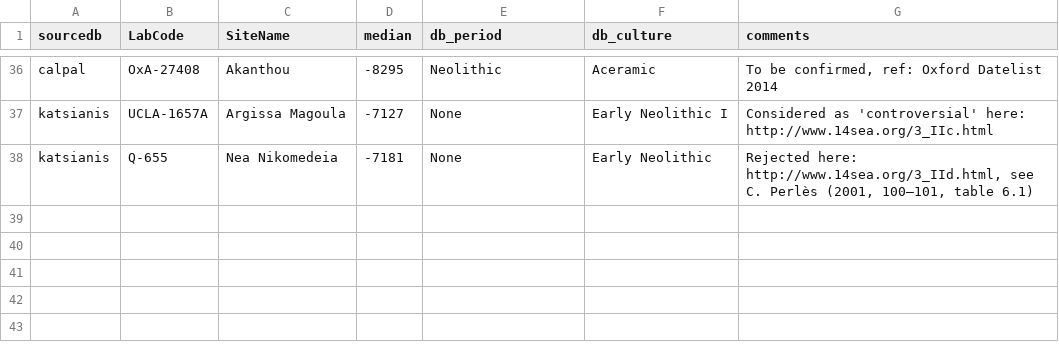
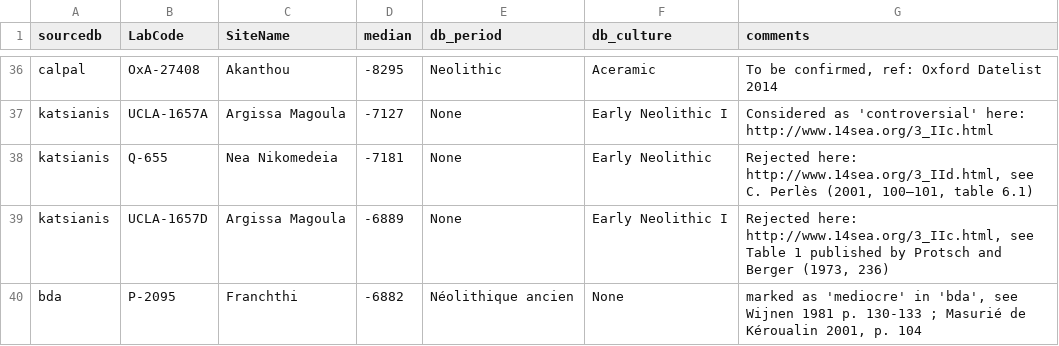
Before and after one commit to zoometh/neonet, a TSV file: inst/extdata/c14_aberrant_dates.tsv, drawn as a sheet; only a part is shown, gaps mark what is left out.

Commit message:
varia

```diff
--- a/inst/extdata/c14_aberrant_dates.tsv
+++ b/inst/extdata/c14_aberrant_dates.tsv
@@ -38 +38,3 @@ katsianis	UCLA-1657A	Argissa Magoula	-7127	None	Early Neolithic I	Considered as
 katsianis	Q-655	Nea Nikomedeia	-7181	None	Early Neolithic	Rejected here: http://www.14sea.org/3_IId.html, see C. Perlès (2001, 100–101, table 6.1)
+katsianis	UCLA-1657D	Argissa Magoula	-6889	None	Early Neolithic I	Rejected here: http://www.14sea.org/3_IIc.html, see Table 1 published by Protsch and Berger (1973, 236)
+bda	P-2095	Franchthi	-6882	Néolithique ancien	None	marked as 'mediocre' in 'bda', see Wijnen 1981 p. 130-133 ; Masurié de Kéroualin 2001, p. 104
```
